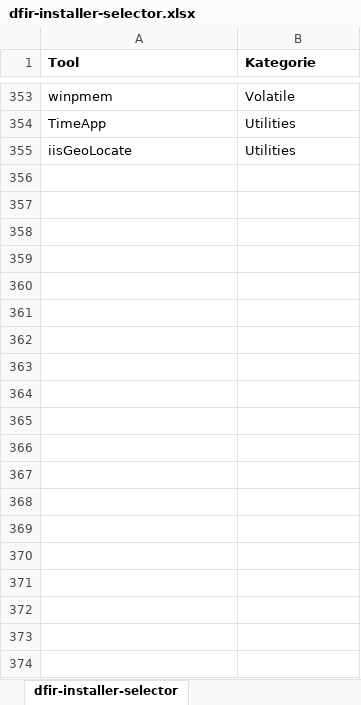
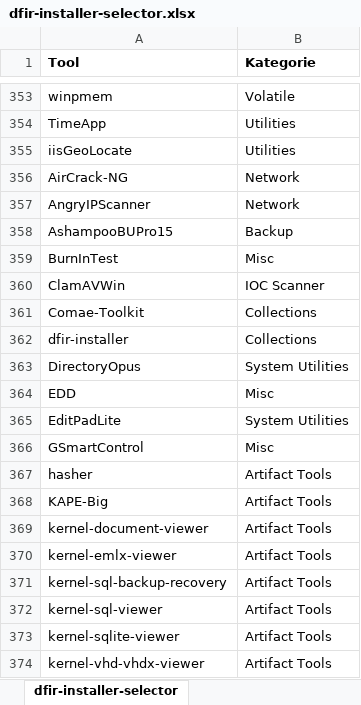
Before and after one commit to n0raitor/dfir-installer-selector, an Excel workbook: dfir-installer-selector.xlsx, sheet dfir-installer-selector, drawn as a sheet; only a part is shown, gaps mark what is left out; values as stored, in another font and other column widths than the file's, no borders; table styles not drawn; the diff covers the shown part only; the diff names each change by its address in the sheet, - before the commit and + after, or states it on an @@ line.

Commit message:
Add new Entries

```diff
--- a/dfir-installer-selector.xlsx (sheet dfir-installer-selector)
+++ b/dfir-installer-selector.xlsx (sheet dfir-installer-selector)
+row 356: AirCrack-NG | Network
+row 357: AngryIPScanner | Network
+row 358: AshampooBUPro15 | Backup
+row 359: BurnInTest | Misc
+row 360: ClamAVWin | IOC Scanner
+row 361: Comae-Toolkit | Collections
+row 362: dfir-installer | Collections
+row 363: DirectoryOpus | System Utilities
+row 364: EDD | Misc
+row 365: EditPadLite | System Utilities
+row 366: GSmartControl | Misc
+row 367: hasher | Artifact Tools
+row 368: KAPE-Big | Artifact Tools
+row 369: kernel-document-viewer | Artifact Tools
+row 370: kernel-emlx-viewer | Artifact Tools
+row 371: kernel-sql-backup-recovery | Artifact Tools
+row 372: kernel-sql-viewer | Artifact Tools
+row 373: kernel-sqlite-viewer | Artifact Tools
+row 374: kernel-vhd-vhdx-viewer | Artifact Tools
```
Also changed, not shown: 47 added rows elsewhere in this sheet, 2 other files.
